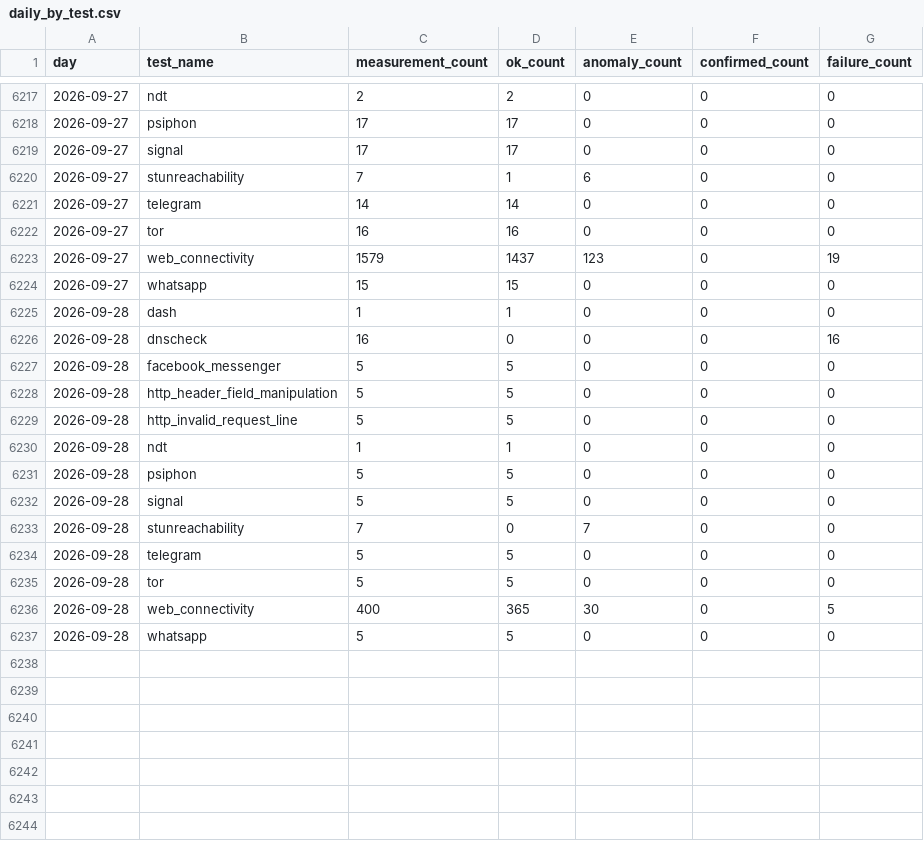
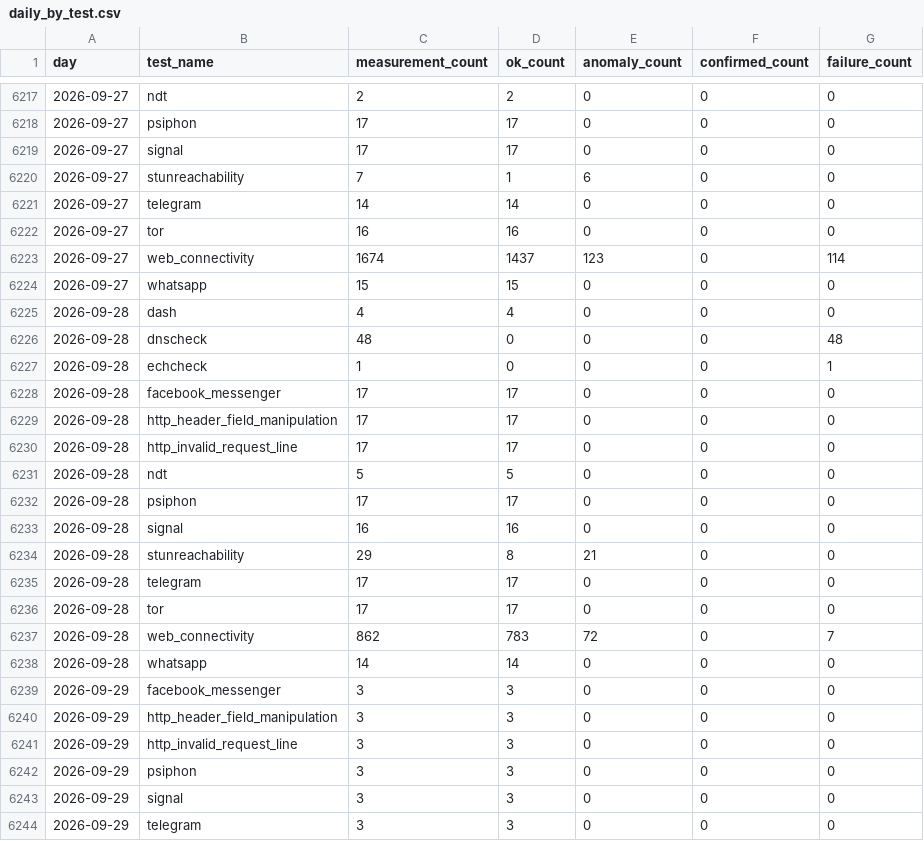
Before and after one commit to FreeTheDotYE/ye-censorship-evidence, a CSV file: data/aggregates/daily_by_test.csv, drawn as a sheet; only a part is shown, gaps mark what is left out; the diff covers the shown part only.

```diff
--- a/data/aggregates/daily_by_test.csv
+++ b/data/aggregates/daily_by_test.csv
@@ -6222,16 +6222,23 @@ day,test_name,measurement_count,ok_count,anomaly_count,confirmed_count,failure_c
 2026-09-27,tor,16,16,0,0,0
-2026-09-27,web_connectivity,1579,1437,123,0,19
+2026-09-27,web_connectivity,1674,1437,123,0,114
 2026-09-27,whatsapp,15,15,0,0,0
-2026-09-28,dash,1,1,0,0,0
-2026-09-28,dnscheck,16,0,0,0,16
-2026-09-28,facebook_messenger,5,5,0,0,0
-2026-09-28,http_header_field_manipulation,5,5,0,0,0
-2026-09-28,http_invalid_request_line,5,5,0,0,0
-2026-09-28,ndt,1,1,0,0,0
-2026-09-28,psiphon,5,5,0,0,0
-2026-09-28,signal,5,5,0,0,0
-2026-09-28,stunreachability,7,0,7,0,0
-2026-09-28,telegram,5,5,0,0,0
-2026-09-28,tor,5,5,0,0,0
-2026-09-28,web_connectivity,400,365,30,0,5
-2026-09-28,whatsapp,5,5,0,0,0
+2026-09-28,dash,4,4,0,0,0
+2026-09-28,dnscheck,48,0,0,0,48
+2026-09-28,echcheck,1,0,0,0,1
+2026-09-28,facebook_messenger,17,17,0,0,0
+2026-09-28,http_header_field_manipulation,17,17,0,0,0
+2026-09-28,http_invalid_request_line,17,17,0,0,0
+2026-09-28,ndt,5,5,0,0,0
+2026-09-28,psiphon,17,17,0,0,0
+2026-09-28,signal,16,16,0,0,0
+2026-09-28,stunreachability,29,8,21,0,0
+2026-09-28,telegram,17,17,0,0,0
+2026-09-28,tor,17,17,0,0,0
+2026-09-28,web_connectivity,862,783,72,0,7
+2026-09-28,whatsapp,14,14,0,0,0
+2026-09-29,facebook_messenger,3,3,0,0,0
+2026-09-29,http_header_field_manipulation,3,3,0,0,0
+2026-09-29,http_invalid_request_line,3,3,0,0,0
+2026-09-29,psiphon,3,3,0,0,0
+2026-09-29,signal,3,3,0,0,0
+2026-09-29,telegram,3,3,0,0,0
```
Also changed, not shown: 3 added rows elsewhere in this file, data/aggregates/daily_by_network.csv, data/events/index.csv, 10 other files.
